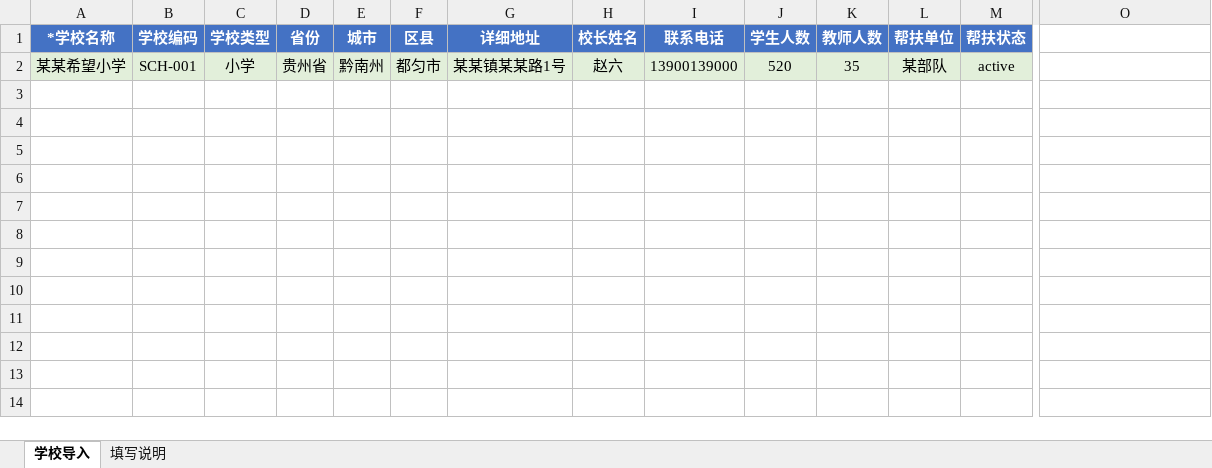
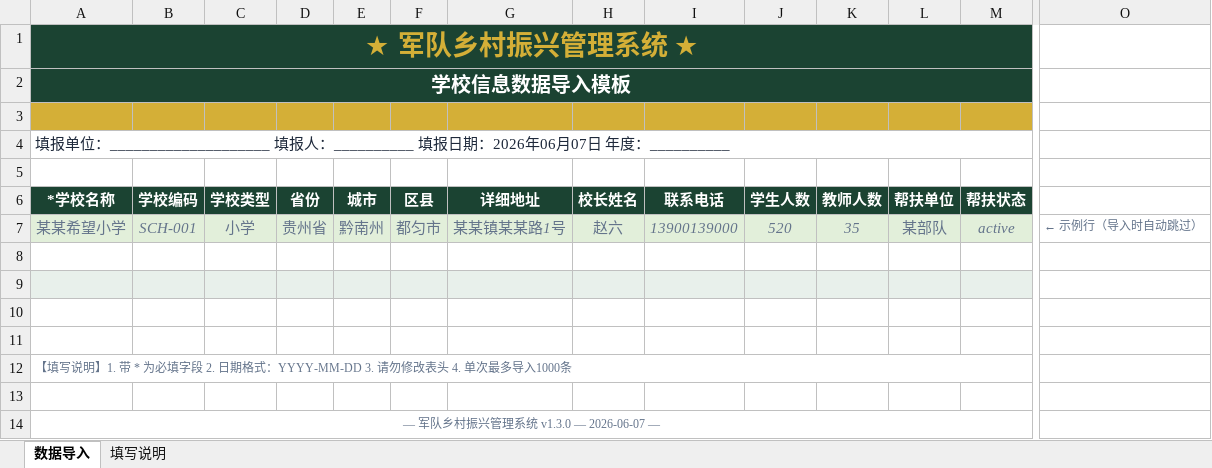
Before and after one commit to lzh745200/Assistance-Management-Information-System, an Excel workbook: backend/static/templates/school_import_template.xlsx, sheet 数据导入, drawn as a sheet; only a part is shown, gaps mark what is left out; values as stored, in another font and other column widths than the file's, no borders; addresses are those after the commit; rows hold the shown columns only; the diff covers the shown part only; the diff names each change by its address in the sheet, - before the commit and + after, or states it on an @@ line.

```diff
--- a/backend/static/templates/school_import_template.xlsx (sheet 数据导入)
+++ b/backend/static/templates/school_import_template.xlsx (sheet 数据导入)
-sheet tab: 学校导入
+sheet tab: 数据导入
+row 1: ★ 军队乡村振兴管理系统 ★
+row 2: 学校信息数据导入模板
+row 3: (empty)
+row 4: 填报单位：____________________ 填报人：__________ 填报日期：2026年06月07日 年度：__________
+row 5: (empty)
-A6:M6 fill: #4472C4
+A6:M6 fill: #1B4332
@@ A7:M7 italic: off → on, text colour: black → #64748B @@
-O7: (empty)
+O7: ← 示例行（导入时自动跳过）
+row 8: (empty)
+row 9: (empty)
+row 10: (empty)
+row 11: (empty)
+row 12: 【填写说明】1. 带 * 为必填字段 2. 日期格式：YYYY-MM-DD 3. 请勿修改表头 4. 单次最多导入1000条
+row 13: (empty)
+row 14: — 军队乡村振兴管理系统 v1.3.0 — 2026-06-07 —
```
Also changed, not shown: cell formats elsewhere in this sheet, sheet 填写说明, backend/static/templates/fund_import_template.xlsx, backend/static/templates/project_import_template.xlsx, 10 other files.
